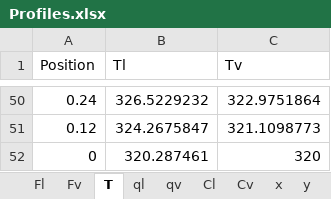
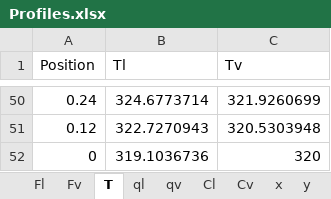
Before and after one commit to tannerpolley/Absorption_Column, an Excel workbook: data/Results/Profiles.xlsx, sheet T, drawn as a sheet; only a part is shown, gaps mark what is left out; values as stored, in another font and other column widths than the file's, no borders; charts and pictures not drawn; the diff covers the shown part only; the diff names each change by its address in the sheet, - before the commit and + after, or states it on an @@ line.

```diff
--- a/data/Results/Profiles.xlsx (sheet T)
+++ b/data/Results/Profiles.xlsx (sheet T)
-B50 (Tl): 326.5229232
+B50 (Tl): 324.6773714
-C50 (Tv): 322.9751864
+C50 (Tv): 321.9260699
-B51 (Tl): 324.2675847
+B51 (Tl): 322.7270943
-C51 (Tv): 321.1098773
+C51 (Tv): 320.5303948
-B52 (Tl): 320.287461
+B52 (Tl): 319.1036736
```
Also changed, not shown: 96 edited cells elsewhere in this sheet, sheet Prop_v, sheet Prop_l, sheet k_mx, sheet CO2, sheet hydr, sheet H2O, 8 more sheets, charts or pictures, 27 other files.
